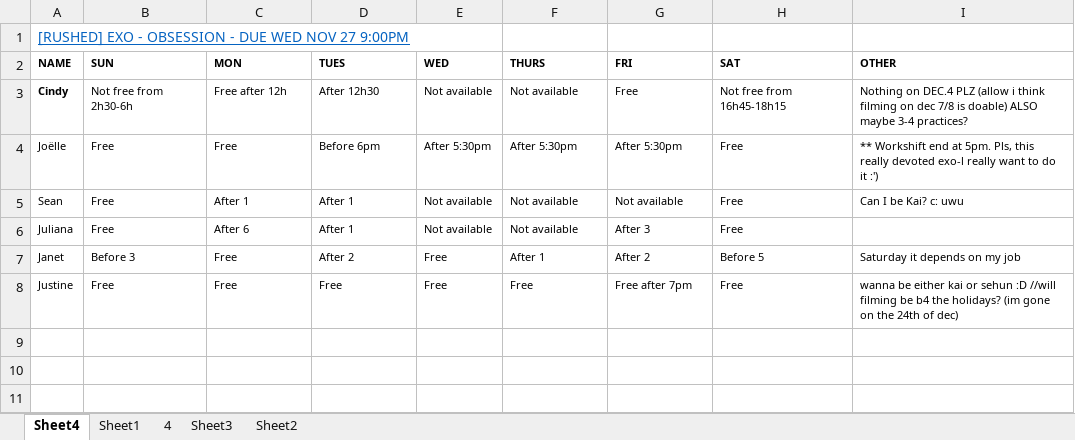
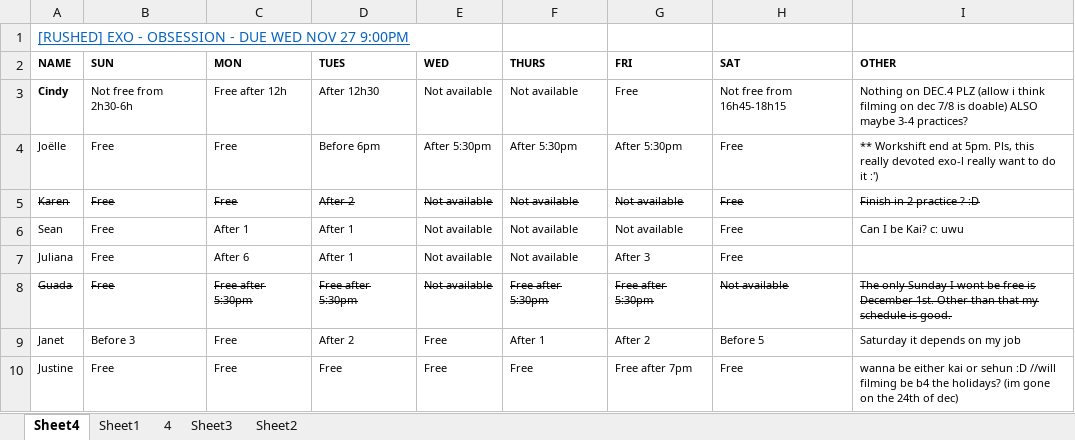
Before and after one commit to seasyhuang/PM-Replacement, an Excel workbook: test_twice.xlsx, sheet Sheet4, drawn as a sheet; values as stored, in another font and other column widths than the file's, no borders; the diff names each change by its address in the sheet, - before the commit and + after, or states it on an @@ line.

Commit message:
added cmd line arguments: next, implement generate_practice_times_2

```diff
--- a/test_twice.xlsx (sheet Sheet4)
+++ b/test_twice.xlsx (sheet Sheet4)
+row 5: Karen | Free | Free | After 2 | Not available | Not available | Not available | Free | Finish in 2 practice ? :D
+row 8: Guada | Free | Free after 5:30pm | Free after 5:30pm | Not available | Free after 5:30pm | Free after 5:30pm | Not available | The only Sunday I wont be free is December 1st. Other than that my schedule is good.
```
Also changed, not shown: 2 other files.
